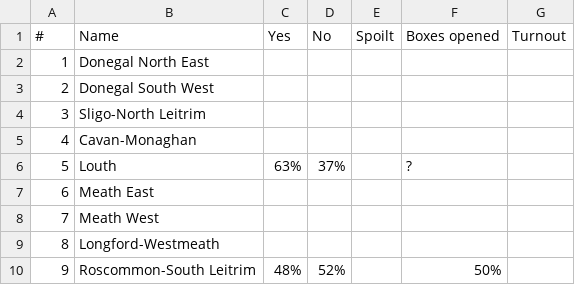
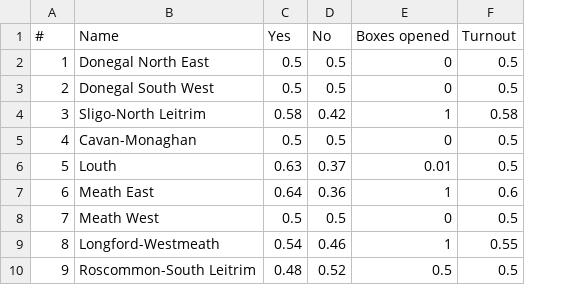
Before and after one commit to digithree/vote-constituents, a CSV file: results.csv, drawn as a sheet; only a part is shown; removed rows and columns are numbered as before the commit, all else as after; the diff covers the shown part only; the diff names each change by its address in the sheet, - before the commit and + after, or states it on an @@ line.

```diff
--- a/results.csv
+++ b/results.csv
-column E (Spoilt), empty
-C2:C3 (Yes): (empty)
+C2:C3 (Yes): 0.5
-D2:D3 (No): (empty)
+D2:D3 (No): 0.5
-E2:E3 (Boxes opened): (empty)
+E2:E3 (Boxes opened): 0
-F2:F3 (Turnout): (empty)
+F2:F3 (Turnout): 0.5
-C4 (Yes): (empty)
+C4 (Yes): 0.58
-D4 (No): (empty)
+D4 (No): 0.42
-E4 (Boxes opened): (empty)
+E4 (Boxes opened): 1
-F4 (Turnout): (empty)
+F4 (Turnout): 0.58
-C5 (Yes): (empty)
+C5 (Yes): 0.5
-D5 (No): (empty)
+D5 (No): 0.5
-E5 (Boxes opened): (empty)
+E5 (Boxes opened): 0
-F5:F6 (Turnout): (empty)
+F5:F6 (Turnout): 0.5
-C6 (Yes): 63%
+C6 (Yes): 0.63
-D6 (No): 37%
+D6 (No): 0.37
-E6 (Boxes opened): ?
+E6 (Boxes opened): 0.01
-C7 (Yes): (empty)
+C7 (Yes): 0.64
-D7 (No): (empty)
+D7 (No): 0.36
-E7 (Boxes opened): (empty)
+E7 (Boxes opened): 1
-F7 (Turnout): (empty)
+F7 (Turnout): 0.6
-C8 (Yes): (empty)
+C8 (Yes): 0.5
-D8 (No): (empty)
+D8 (No): 0.5
-E8 (Boxes opened): (empty)
+E8 (Boxes opened): 0
-F8 (Turnout): (empty)
+F8 (Turnout): 0.5
-C9 (Yes): (empty)
+C9 (Yes): 0.54
-D9 (No): (empty)
+D9 (No): 0.46
-E9 (Boxes opened): (empty)
+E9 (Boxes opened): 1
-F9 (Turnout): (empty)
+F9 (Turnout): 0.55
-C10 (Yes): 48%
+C10 (Yes): 0.48
-D10 (No): 52%
+D10 (No): 0.52
-E10 (Boxes opened): 50%
+E10 (Boxes opened): 0.5
-F10 (Turnout): (empty)
+F10 (Turnout): 0.5
```
Also changed, not shown: 136 edited cells elsewhere in this file, 13 other files.
